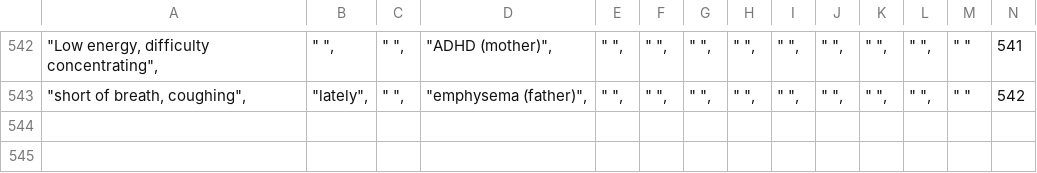
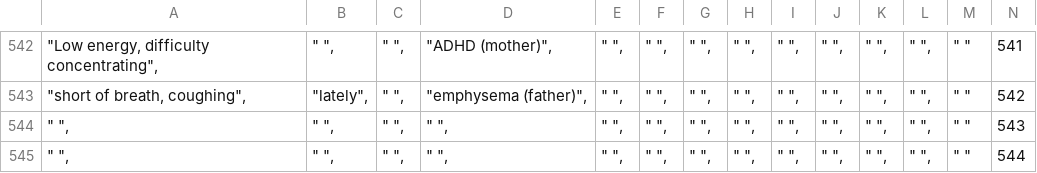
Before and after one commit to KarthikeyanBaskaran/voice_to_form, a CSV file: Dataset/extracted_data_progress.csv, drawn as a sheet; only a part is shown, gaps mark what is left out; the diff names each change by its address in the sheet, - before the commit and + after, or states it on an @@ line.

Commit message:
Update extracted_data_progress.csv

```diff
--- a/Dataset/extracted_data_progress.csv
+++ b/Dataset/extracted_data_progress.csv
+row 544: " ", | " ", | " ", | " ", | " ", | " ", | " ", | " ", | " ", | " ", | " ", | " ", | " " | 543
+row 545: " ", | " ", | " ", | " ", | " ", | " ", | " ", | " ", | " ", | " ", | " ", | " ", | " " | 544
```
